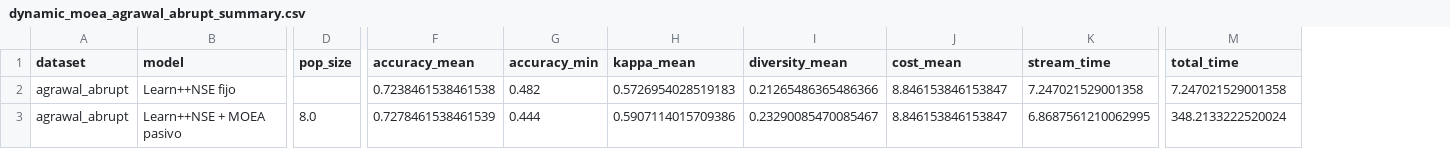
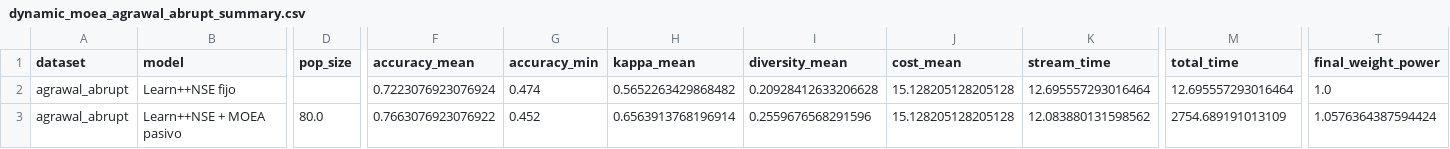
Before and after one commit to edubzq/Concept_drift, a CSV file: results/dynamic_moea_agrawal_abrupt_summary.csv, drawn as a sheet; only a part is shown, gaps mark what is left out; the diff covers the shown part only; the diff names each change by its address in the sheet, - before the commit and + after, or states it on an @@ line.

```diff
--- a/results/dynamic_moea_agrawal_abrupt_summary.csv
+++ b/results/dynamic_moea_agrawal_abrupt_summary.csv
+column T (final_weight_power), rows 2-3: 1.0 | 1.0576364387594424
-F2 (accuracy_mean): 0.7238461538461538
+F2 (accuracy_mean): 0.7223076923076924
-G2 (accuracy_min): 0.482
+G2 (accuracy_min): 0.474
-H2 (kappa_mean): 0.5726954028519183
+H2 (kappa_mean): 0.5652263429868482
-I2 (diversity_mean): 0.21265486365486366
+I2 (diversity_mean): 0.20928412633206628
-J2:J3 (cost_mean): 8.846153846153847
+J2:J3 (cost_mean): 15.128205128205128
-K2 (stream_time): 7.247021529001358
+K2 (stream_time): 12.695557293016464
-M2 (total_time): 7.247021529001358
+M2 (total_time): 12.695557293016464
-D3 (pop_size): 8.0
+D3 (pop_size): 80.0
-F3 (accuracy_mean): 0.7278461538461539
+F3 (accuracy_mean): 0.7663076923076922
-G3 (accuracy_min): 0.444
+G3 (accuracy_min): 0.452
-H3 (kappa_mean): 0.5907114015709386
+H3 (kappa_mean): 0.6563913768196914
-I3 (diversity_mean): 0.23290085470085467
+I3 (diversity_mean): 0.2559676568291596
-K3 (stream_time): 6.8687561210062995
+K3 (stream_time): 12.083880131598562
-M3 (total_time): 348.2133222520024
+M3 (total_time): 2754.689191013109
```
Also changed, not shown: 8 edited cells elsewhere in this file, results/dynamic_moea_agrawal_abrupt_config_curve.csv, results/dynamic_moea_agrawal_abrupt_reoptimizations.csv, 12 other files.
